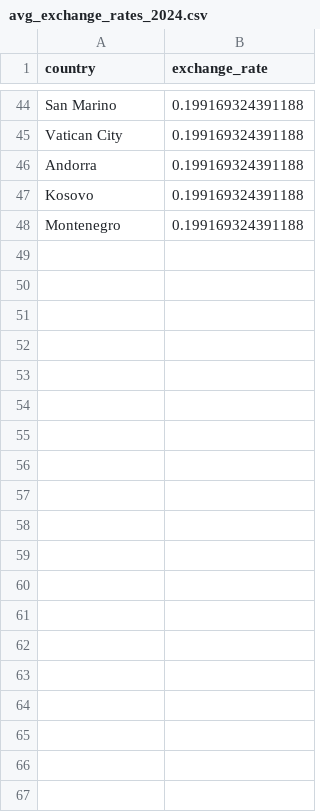
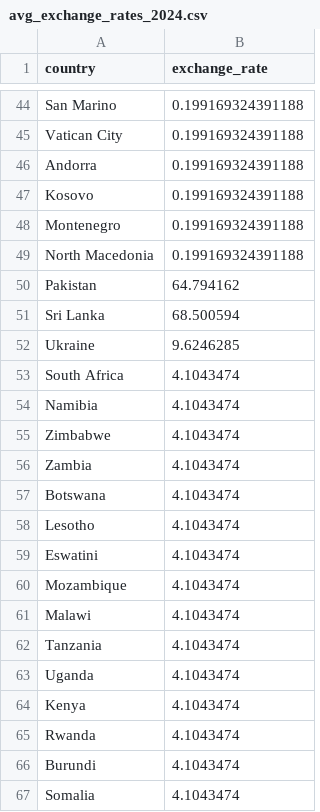
Before and after one commit to k-cmy/FIT3179-DV2, a CSV file: Datasets/avg_exchange_rates_2024.csv, drawn as a sheet; only a part is shown, gaps mark what is left out; the diff covers the shown part only.

Commit message:
update datasets

```diff
--- a/Datasets/avg_exchange_rates_2024.csv
+++ b/Datasets/avg_exchange_rates_2024.csv
@@ -48 +48,20 @@ Kosovo,0.199169324391188
 Montenegro,0.199169324391188
+North Macedonia,0.199169324391188
+Pakistan,64.794162
+Sri Lanka,68.500594
+Ukraine,9.6246285
+South Africa,4.1043474
+Namibia,4.1043474
+Zimbabwe,4.1043474
+Zambia,4.1043474
+Botswana,4.1043474
+Lesotho,4.1043474
+Eswatini,4.1043474
+Mozambique,4.1043474
+Malawi,4.1043474
+Tanzania,4.1043474
+Uganda,4.1043474
+Kenya,4.1043474
+Rwanda,4.1043474
+Burundi,4.1043474
+Somalia,4.1043474
```
Also changed, not shown: 29 added rows and 1 edited cell elsewhere in this file, 1 other file.
